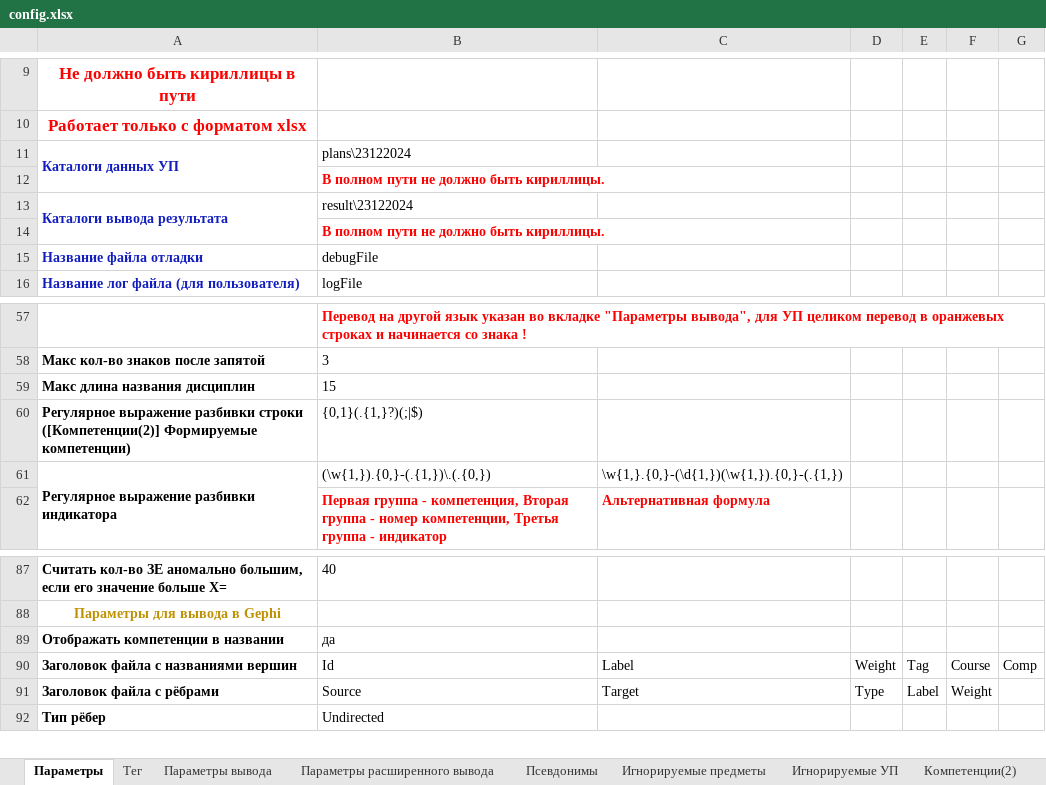
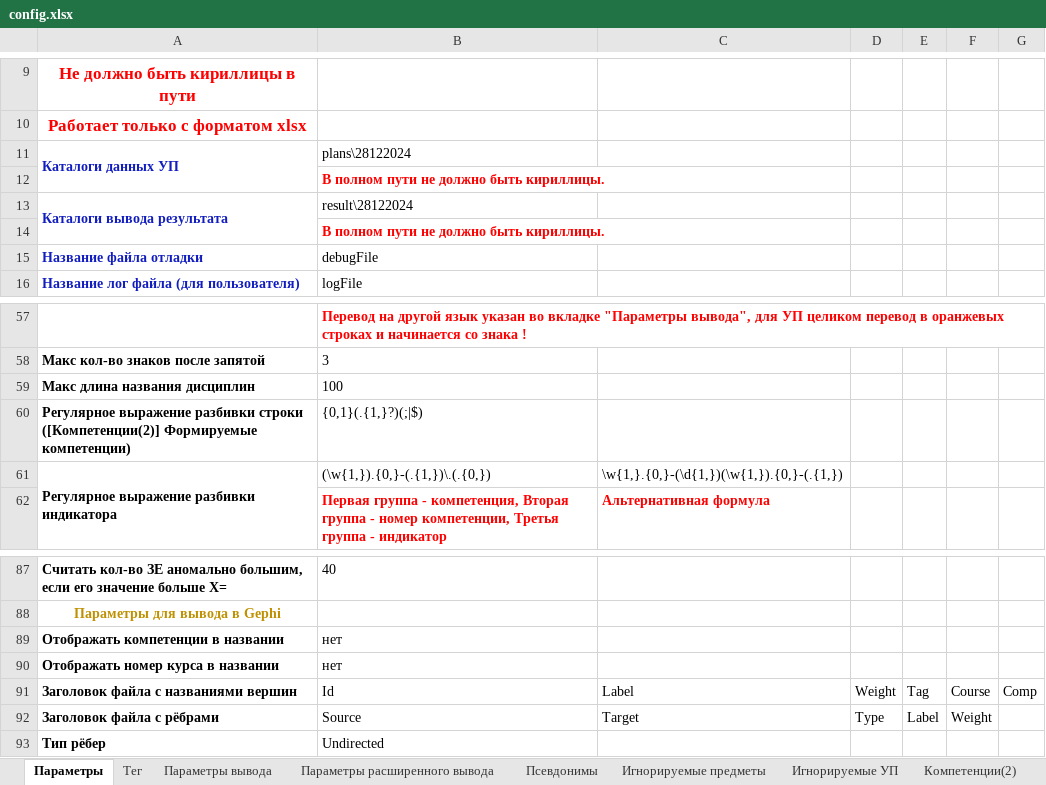
Before and after one commit to ekhalturin-ki15/SPA-SFU2, an Excel workbook: config.xlsx, sheet Параметры, drawn as a sheet; only a part is shown, gaps mark what is left out; values as stored, in another font and other column widths than the file's, no borders; the diff names each change by its address in the sheet, - before the commit and + after, or states it on an @@ line.

```diff
--- a/config.xlsx (sheet Параметры)
+++ b/config.xlsx (sheet Параметры)
-B11: plans\23122024
+B11: plans\28122024
-B13: result\23122024
+B13: result\28122024
-B59: 15
+B59: 100
-B89: да
+B89: нет
+row 90: Отображать номер курса в названии | нет
```
Also changed, not shown: sheet ПланСвод, 10 other files.
